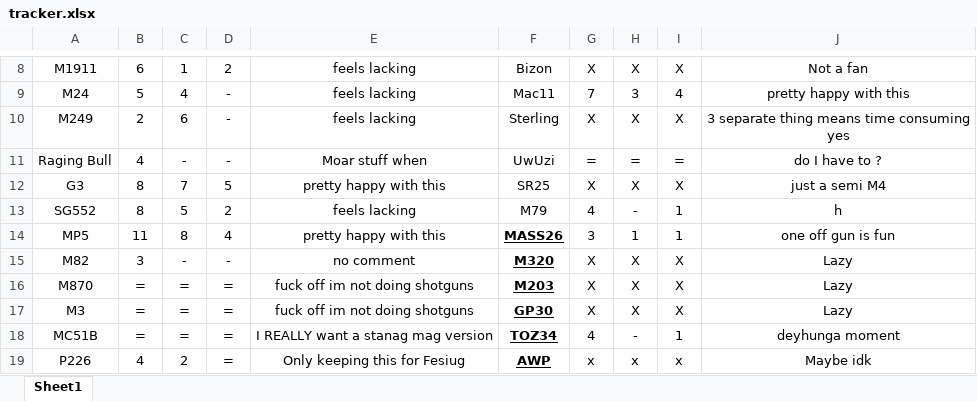
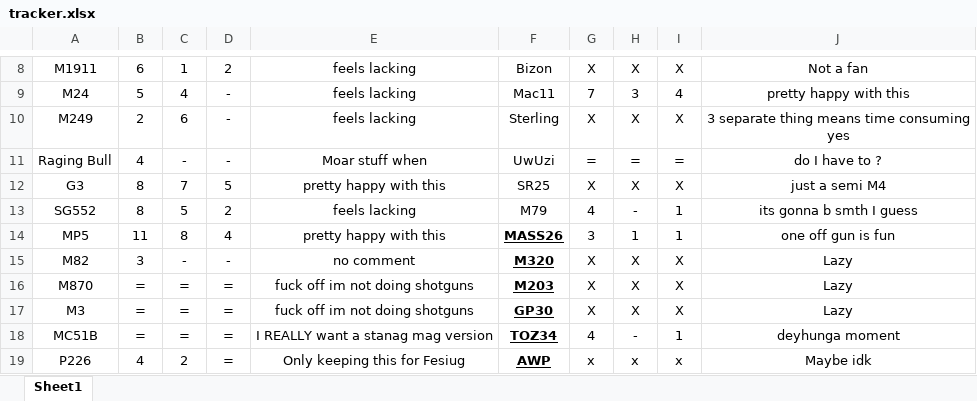
Before and after one commit to rzen1th/arccw-fas2, an Excel workbook: tracker.xlsx, sheet Sheet1, drawn as a sheet; only a part is shown, gaps mark what is left out; values as stored, in another font and other column widths than the file's, no borders; the diff names each change by its address in the sheet, - before the commit and + after, or states it on an @@ line.

```diff
--- a/tracker.xlsx (sheet Sheet1)
+++ b/tracker.xlsx (sheet Sheet1)
-J13: h
+J13: its gonna b smth I guess
```
Also changed, not shown: 10 other files.
